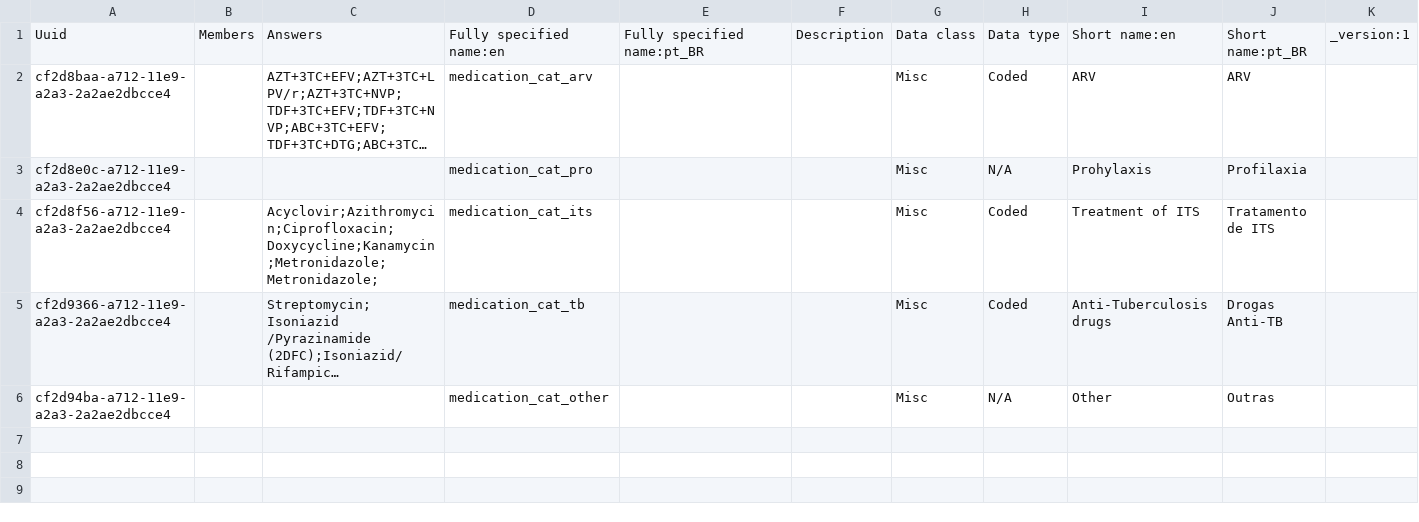
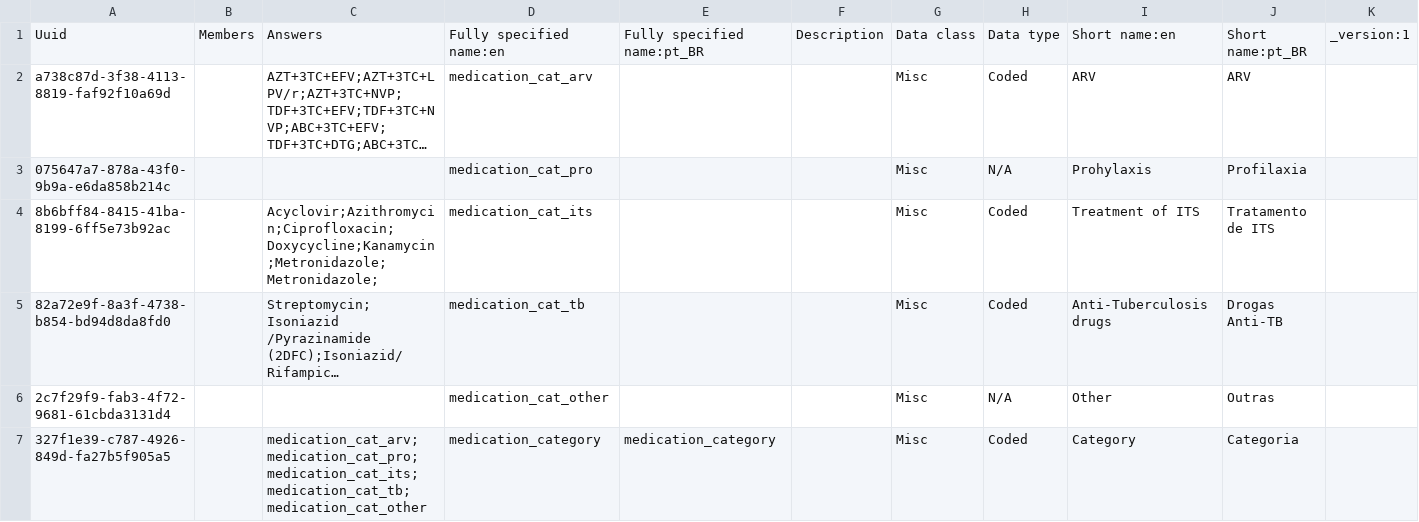
Before and after one commit to esaude/sesp-bahmni-metadata, a CSV file: configuration/concepts/medication_category.csv, drawn as a sheet; only a part is shown; long unchanged cells end in …; rows hold the shown columns only; the diff names each change by its address in the sheet, - before the commit and + after, or states it on an @@ line.

Commit message:
WIP

```diff
--- a/configuration/concepts/medication_category.csv
+++ b/configuration/concepts/medication_category.csv
-A2: cf2d8baa-a712-11e9-a2a3-2a2ae2dbcce4
+A2: a738c87d-3f38-4113-8819-faf92f10a69d
-A3: cf2d8e0c-a712-11e9-a2a3-2a2ae2dbcce4
+A3: 075647a7-878a-43f0-9b9a-e6da858b214c
-A4: cf2d8f56-a712-11e9-a2a3-2a2ae2dbcce4
+A4: 8b6bff84-8415-41ba-8199-6ff5e73b92ac
-A5: cf2d9366-a712-11e9-a2a3-2a2ae2dbcce4
+A5: 82a72e9f-8a3f-4738-b854-bd94d8da8fd0
-A6: cf2d94ba-a712-11e9-a2a3-2a2ae2dbcce4
+A6: 2c7f29f9-fab3-4f72-9681-61cbda3131d4
+row 7: 327f1e39-c787-4926-849d-fa27b5f905a5 |  | medication_cat_arv;medication_cat_pro;medication_cat_its;medication_cat_tb;medication_cat_other | medication_category | medication_category |  | Misc | Coded | Category | Categoria
```
